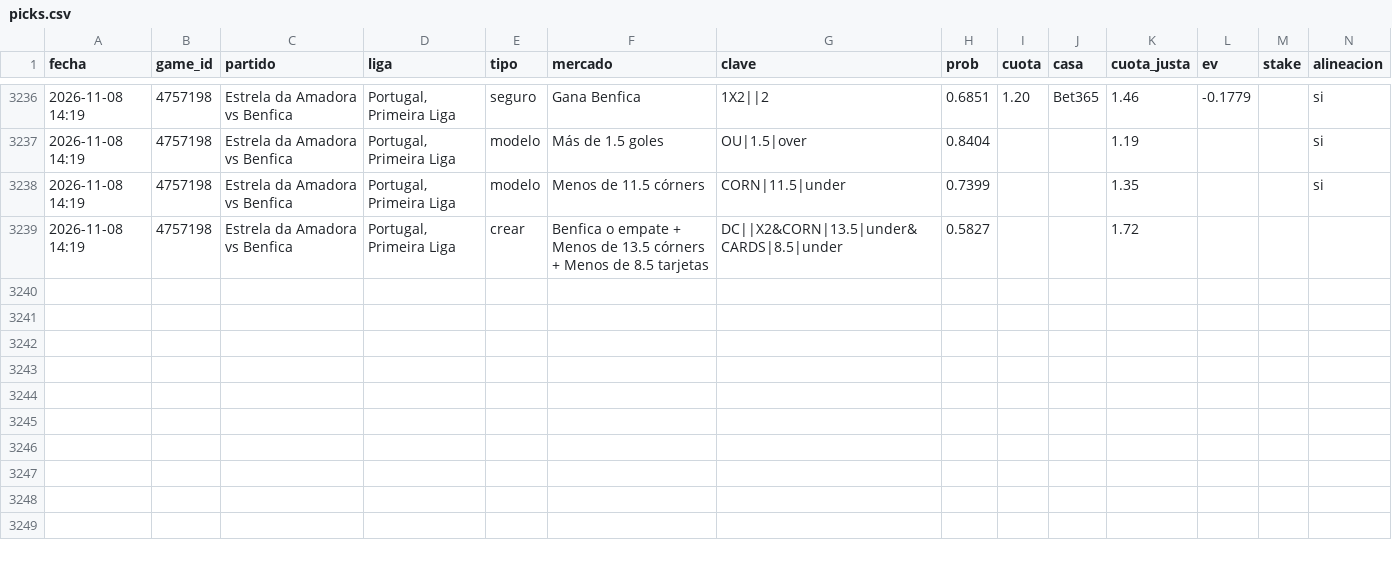
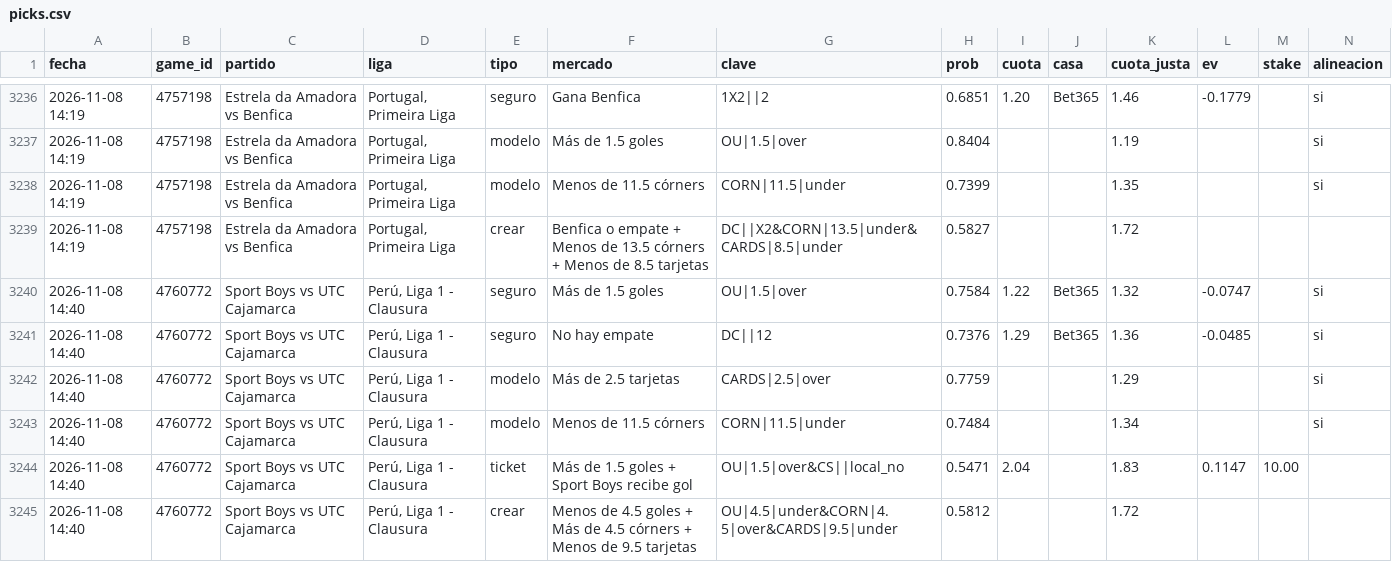
Before and after one commit to JoseVilcatoma/picks-bot, a CSV file: data/picks.csv, drawn as a sheet; only a part is shown, gaps mark what is left out; rows hold the shown columns only; the diff names each change by its address in the sheet, - before the commit and + after, or states it on an @@ line.

```diff
--- a/data/picks.csv
+++ b/data/picks.csv
+row 3240: 2026-11-08 14:40 | 4760772 | Sport Boys vs UTC Cajamarca | Perú, Liga 1 - Clausura | seguro | Más de 1.5 goles | OU|1.5|over | 0.7584 | 1.22 | Bet365 | 1.32 | -0.0747 |  | si
+row 3241: 2026-11-08 14:40 | 4760772 | Sport Boys vs UTC Cajamarca | Perú, Liga 1 - Clausura | seguro | No hay empate | DC||12 | 0.7376 | 1.29 | Bet365 | 1.36 | -0.0485 |  | si
+row 3242: 2026-11-08 14:40 | 4760772 | Sport Boys vs UTC Cajamarca | Perú, Liga 1 - Clausura | modelo | Más de 2.5 tarjetas | CARDS|2.5|over | 0.7759 |  |  | 1.29 |  |  | si
+row 3243: 2026-11-08 14:40 | 4760772 | Sport Boys vs UTC Cajamarca | Perú, Liga 1 - Clausura | modelo | Menos de 11.5 córners | CORN|11.5|under | 0.7484 |  |  | 1.34 |  |  | si
+row 3244: 2026-11-08 14:40 | 4760772 | Sport Boys vs UTC Cajamarca | Perú, Liga 1 - Clausura | ticket | Más de 1.5 goles + Sport Boys recibe gol | OU|1.5|over&CS||local_no | 0.5471 | 2.04 |  | 1.83 | 0.1147 | 10.00
+row 3245: 2026-11-08 14:40 | 4760772 | Sport Boys vs UTC Cajamarca | Perú, Liga 1 - Clausura | crear | Menos de 4.5 goles + Más de 4.5 córners + Menos de 9.5 tarjetas | OU|4.5|under&CORN|4.5|over&CARDS|9.5|under | 0.5812 |  |  | 1.72
```
Also changed, not shown: 4 other files.
